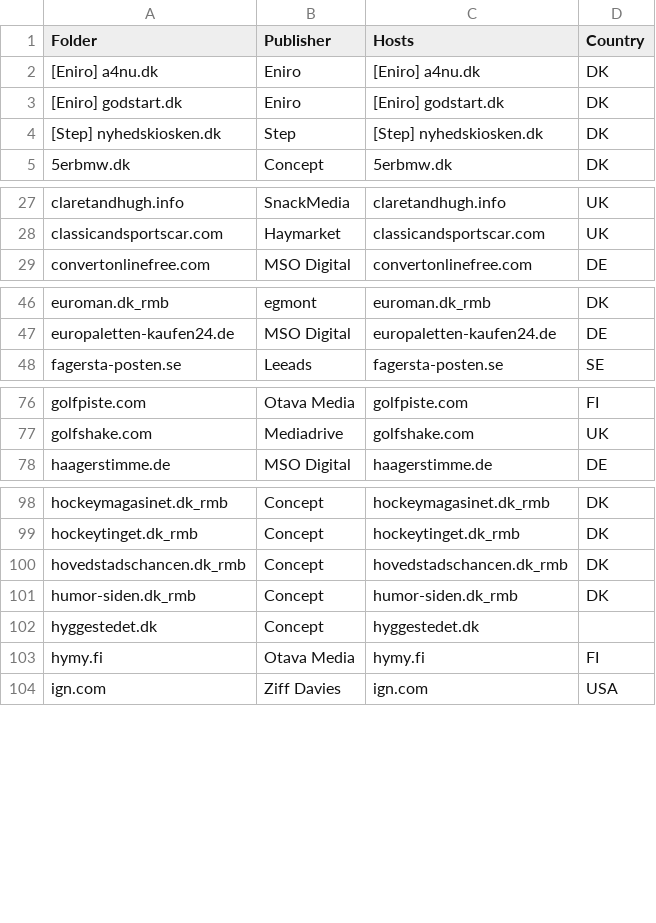
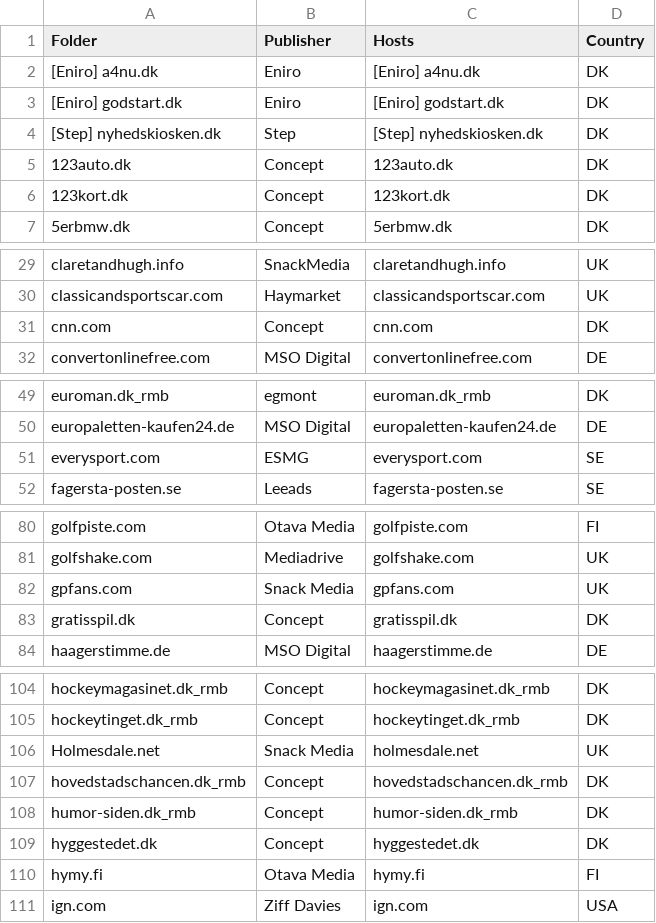
Before and after one commit to MikkelKaiser/py_projects, a CSV file: Python_projects/test.csv, drawn as a sheet; only a part is shown, gaps mark what is left out; the diff covers the shown part only.

Commit message:
Updated py projects

```diff
--- a/Python_projects/test.csv
+++ b/Python_projects/test.csv
@@ -4,2 +4,4 @@ Folder,Publisher,Hosts,Country
 [Step] nyhedskiosken.dk,Step,[Step] nyhedskiosken.dk,DK
+123auto.dk,Concept,123auto.dk,DK
+123kort.dk,Concept,123kort.dk,DK
 5erbmw.dk,Concept,5erbmw.dk,DK
@@ -28,2 +30,3 @@ claretandhugh.info,SnackMedia,claretandhugh.info,UK
 classicandsportscar.com,Haymarket,classicandsportscar.com,UK
+cnn.com,Concept,cnn.com,DK
 convertonlinefree.com,MSO Digital,convertonlinefree.com,DE
@@ -47,2 +50,3 @@ euroman.dk_rmb,egmont,euroman.dk_rmb,DK
 europaletten-kaufen24.de,MSO Digital,europaletten-kaufen24.de,DE
+everysport.com,ESMG,everysport.com,SE
 fagersta-posten.se,Leeads,fagersta-posten.se,SE
@@ -77,2 +81,4 @@ golfpiste.com,Otava Media,golfpiste.com,FI
 golfshake.com,Mediadrive,golfshake.com,UK
+gpfans.com,Snack Media,gpfans.com,UK
+gratisspil.dk,Concept,gratisspil.dk,DK
 haagerstimme.de,MSO Digital,haagerstimme.de,DE
@@ -99,5 +105,6 @@ hockeymagasinet.dk_rmb,Concept,hockeymagasinet.dk_rmb,DK
 hockeytinget.dk_rmb,Concept,hockeytinget.dk_rmb,DK
+Holmesdale.net,Snack Media,holmesdale.net,UK
 hovedstadschancen.dk_rmb,Concept,hovedstadschancen.dk_rmb,DK
 humor-siden.dk_rmb,Concept,humor-siden.dk_rmb,DK
-hyggestedet.dk,Concept,hyggestedet.dk,
+hyggestedet.dk,Concept,hyggestedet.dk,DK
 hymy.fi,Otava Media,hymy.fi,FI
```
Also changed, not shown: 1 added row and 3 edited cells elsewhere in this file, 1 other file.
